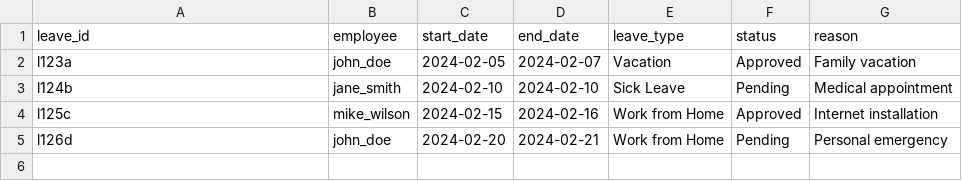
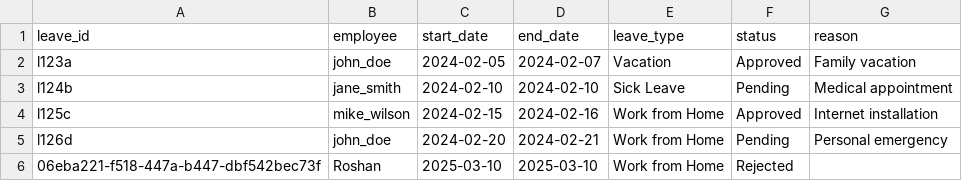
Before and after one commit to jagadeeshwarid/TaskTrackerPro, a CSV file: data/leaves.csv, drawn as a sheet; the diff names each change by its address in the sheet, - before the commit and + after, or states it on an @@ line.

```diff
--- a/data/leaves.csv
+++ b/data/leaves.csv
+row 6: 06eba221-f518-447a-b447-dbf542bec73f | Roshan | 2025-03-10 | 2025-03-10 | Work from Home | Rejected
```
Also changed, not shown: data/tasks.csv, data/timesheets.csv, 3 other files.
